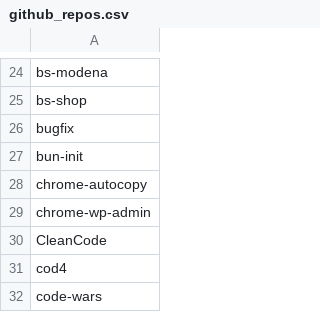
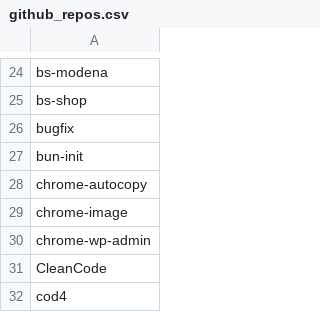
Before and after one commit to seriiserii825/py-bitbucket, a CSV file: github_repos.csv, drawn as a sheet; only a part is shown, gaps mark what is left out; the shorter side is filled out with more unchanged rows; the diff names each change by its address in the sheet, - before the commit and + after, or states it on an @@ line.

```diff
--- a/github_repos.csv
+++ b/github_repos.csv
+row 29: chrome-image
```
Also changed, not shown: bludelego@gmail.com_repos.csv, 2 other files.
